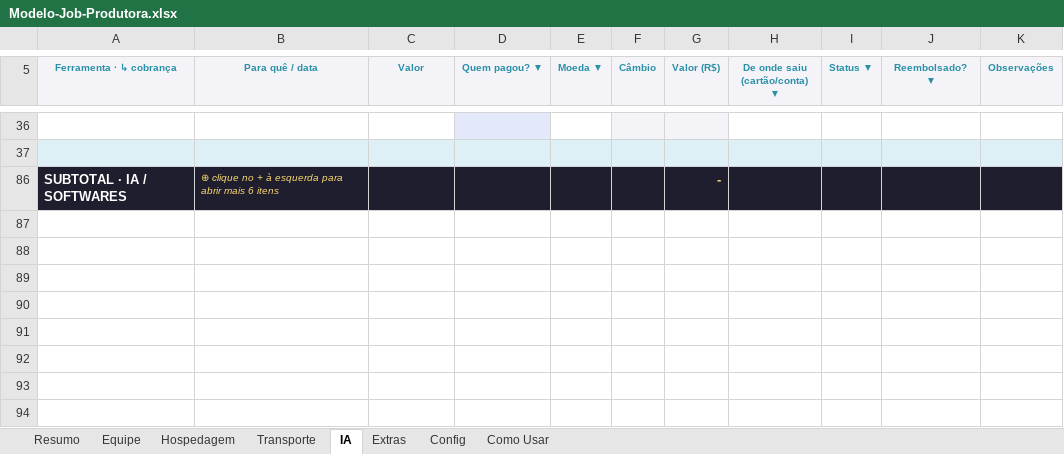
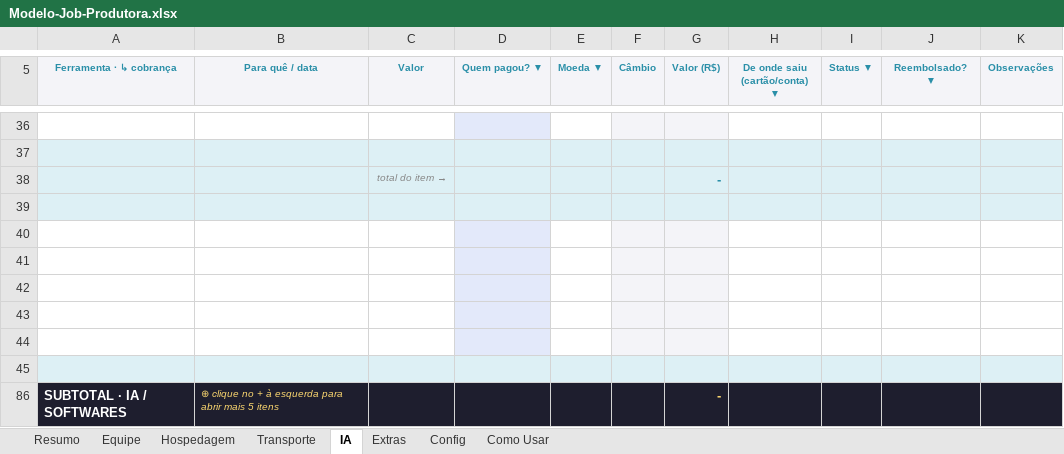
Before and after one commit to naviquadros-lab/CLAUDE, an Excel workbook: Modelo-Job-Produtora.xlsx, sheet IA, drawn as a sheet; only a part is shown, gaps mark what is left out; values as stored, in another font and other column widths than the file's, no borders; conditional formats not drawn; the diff names each change by its address in the sheet, - before the commit and + after, or states it on an @@ line.

```diff
--- a/Modelo-Job-Produtora.xlsx (sheet IA)
+++ b/Modelo-Job-Produtora.xlsx (sheet IA)
+row 38:  |  | total do item → |  |  |  | -
+row 39: (empty)
+row 40: (empty)
+row 41: (empty)
+row 42: (empty)
+row 43: (empty)
+row 44: (empty)
+row 45: (empty)
-B86 (Para quê / data): …abrir mais 6 itens
+B86 (Para quê / data): …abrir mais 5 itens
```
Also changed, not shown: sheet Transporte, sheet Equipe, sheet Extras, sheet Hospedagem, formulas that keep their value, Job-Armaf-Dubai.xlsx.
